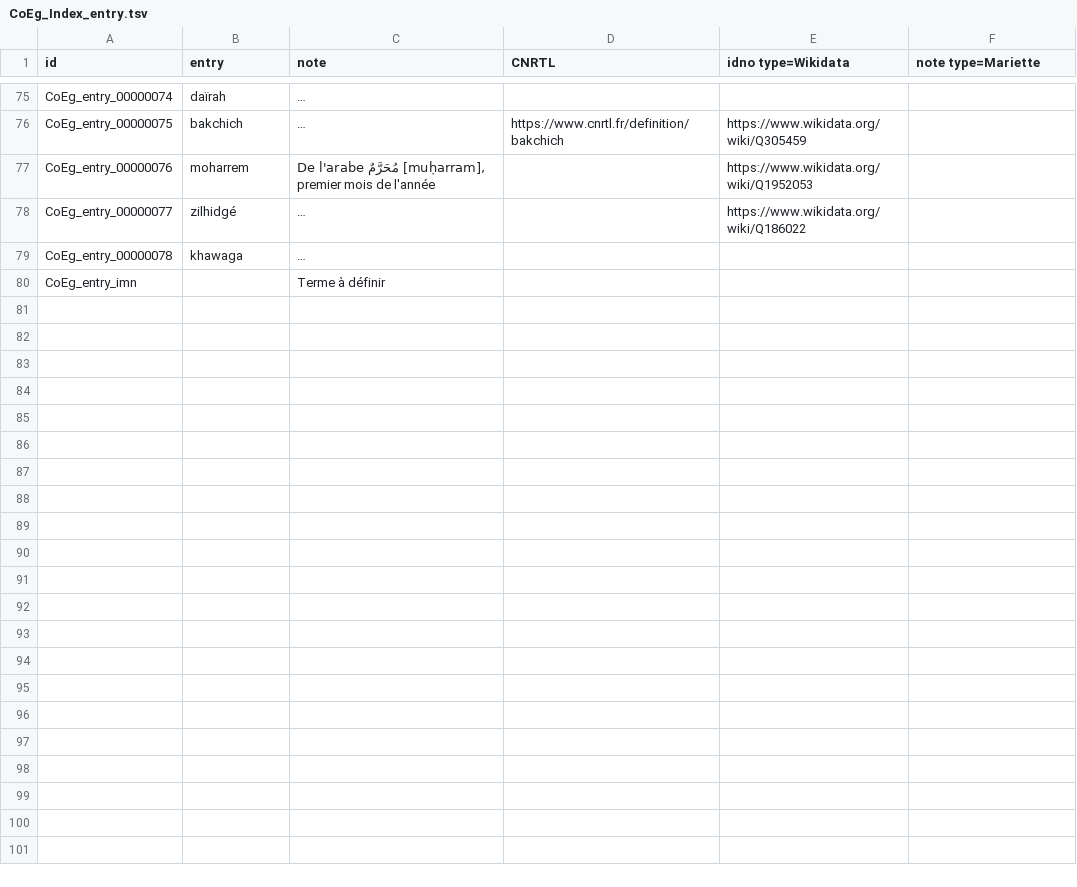
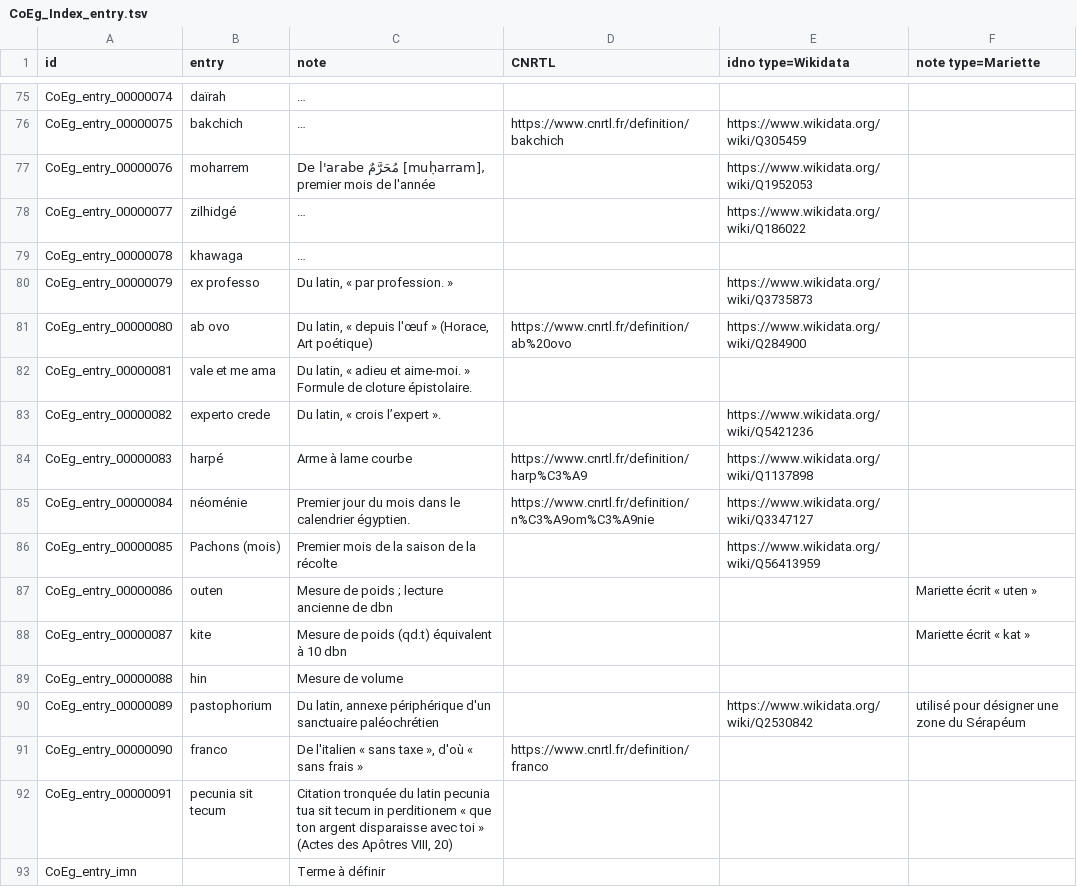
Before and after one commit to ThLebee/CoEg, a TSV file: doc/CoEg_Index_entry.tsv, drawn as a sheet; only a part is shown, gaps mark what is left out; long unchanged cells end in …; the diff names each change by its address in the sheet, - before the commit and + after, or states it on an @@ line.

Commit message:
Update CoEg_Index_entry.tsv

```diff
--- a/doc/CoEg_Index_entry.tsv
+++ b/doc/CoEg_Index_entry.tsv
+row 80: CoEg_entry_00000079 | ex professo | Du latin, « par profession. » |  | https://www.wikidata.org/wiki/Q3735873
+row 81: CoEg_entry_00000080 | ab ovo | Du latin, « depuis l'œuf » (Horace, Art poétique) | https://www.cnrtl.fr/definition/ab%20ovo | https://www.wikidata.org/wiki/Q284900
+row 82: CoEg_entry_00000081 | vale et me ama | Du latin, « adieu et aime-moi. » Formule de cloture épistolaire.
+row 83: CoEg_entry_00000082 | experto crede | Du latin, « crois l’expert ». |  | https://www.wikidata.org/wiki/Q5421236
+row 84: CoEg_entry_00000083 | harpé | Arme à lame courbe | https://www.cnrtl.fr/definition/harp%C3%A9 | https://www.wikidata.org/wiki/Q1137898
+row 85: CoEg_entry_00000084 | néoménie | Premier jour du mois dans le calendrier égyptien. | https://www.cnrtl.fr/definition/n%C3%A9om%C3%A9nie | https://www.wikidata.org/wiki/Q3347127
+row 86: CoEg_entry_00000085 | Pachons (mois) | Premier mois de la saison de la récolte |  | https://www.wikidata.org/wiki/Q56413959
+row 87: CoEg_entry_00000086 | outen | Mesure de poids ; lecture ancienne de dbn |  |  | Mariette écrit « uten »
+row 88: CoEg_entry_00000087 | kite | Mesure de poids (qd.t) équivalent à 10 dbn |  |  | Mariette écrit « kat »
+row 89: CoEg_entry_00000088 | hin | Mesure de volume
+row 90: CoEg_entry_00000089 | pastophorium | Du latin, annexe périphérique d'un sanctuaire paléochrétien |  | https://www.wikidata.org/wiki/Q2530842 | utilisé pour désigner une zone du Sérapéum
+row 91: CoEg_entry_00000090 | franco | De l'italien « sans taxe », d'où « sans frais » | https://www.cnrtl.fr/definition/franco
+row 92: CoEg_entry_00000091 | pecunia sit tecum | Citation tronquée du latin pecunia tua sit tecum in perditionem « que ton argent disparaisse avec toi » (Actes des Apôtres VIII, 20)
```
